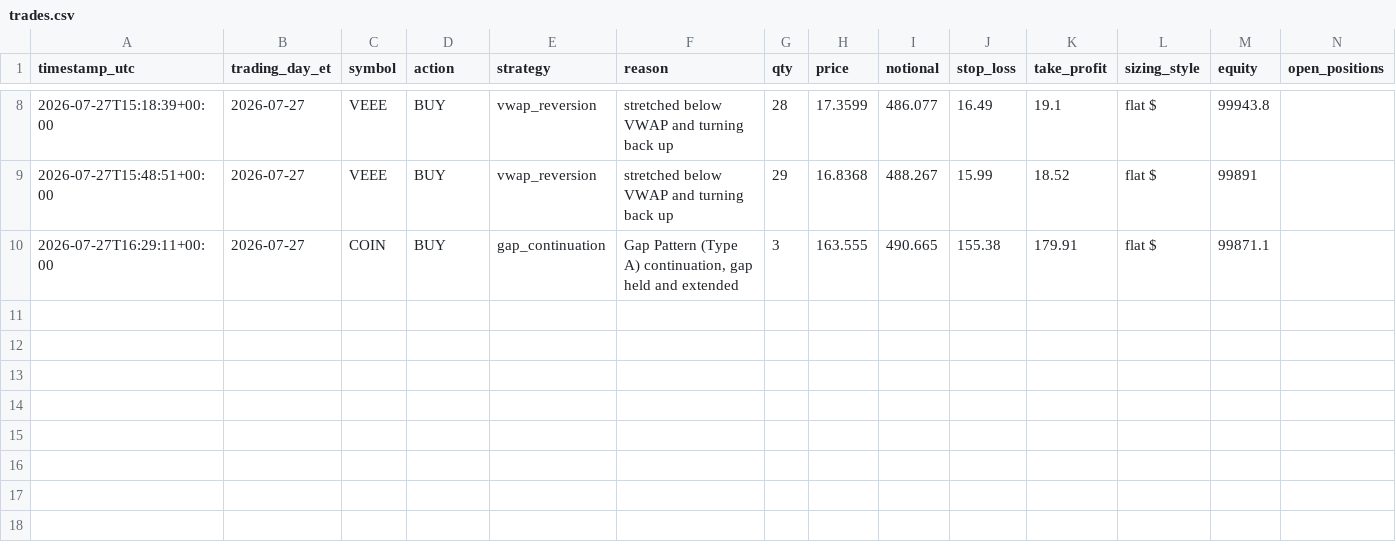
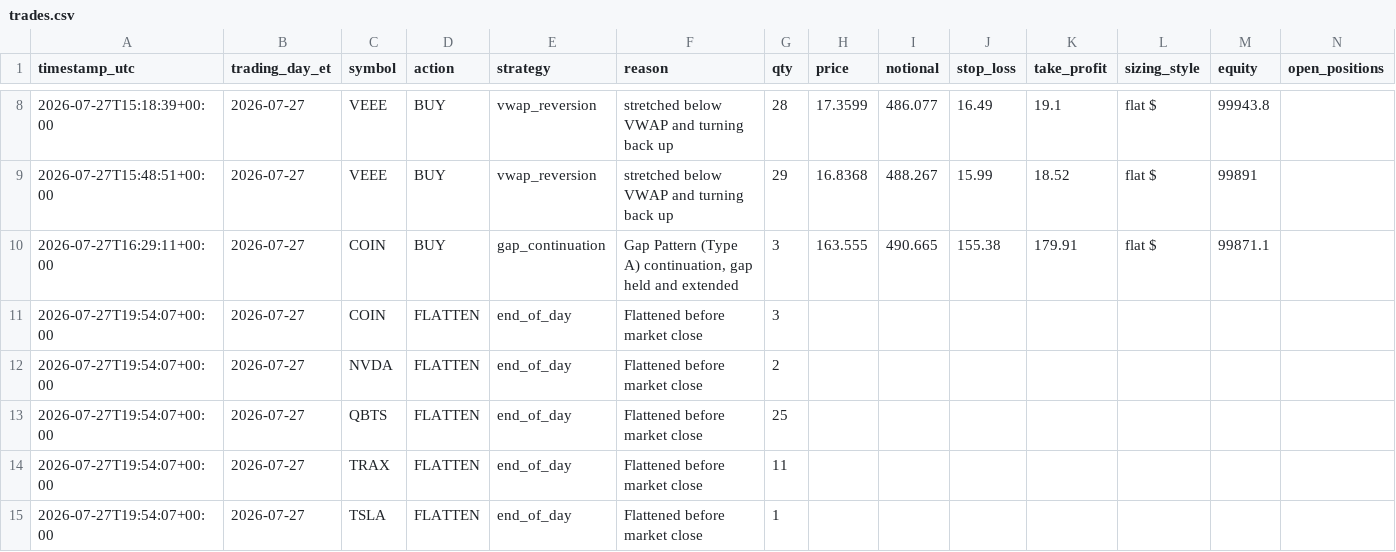
Before and after one commit to chule305/alpaca-bot, a CSV file: trades.csv, drawn as a sheet; only a part is shown, gaps mark what is left out; rows hold the shown columns only; the diff names each change by its address in the sheet, - before the commit and + after, or states it on an @@ line.

```diff
--- a/trades.csv
+++ b/trades.csv
+row 11: 2026-07-27T19:54:07+00:00 | 2026-07-27 | COIN | FLATTEN | end_of_day | Flattened before market close | 3
+row 12: 2026-07-27T19:54:07+00:00 | 2026-07-27 | NVDA | FLATTEN | end_of_day | Flattened before market close | 2
+row 13: 2026-07-27T19:54:07+00:00 | 2026-07-27 | QBTS | FLATTEN | end_of_day | Flattened before market close | 25
+row 14: 2026-07-27T19:54:07+00:00 | 2026-07-27 | TRAX | FLATTEN | end_of_day | Flattened before market close | 11
+row 15: 2026-07-27T19:54:07+00:00 | 2026-07-27 | TSLA | FLATTEN | end_of_day | Flattened before market close | 1
```
Also changed, not shown: 2 other files.
